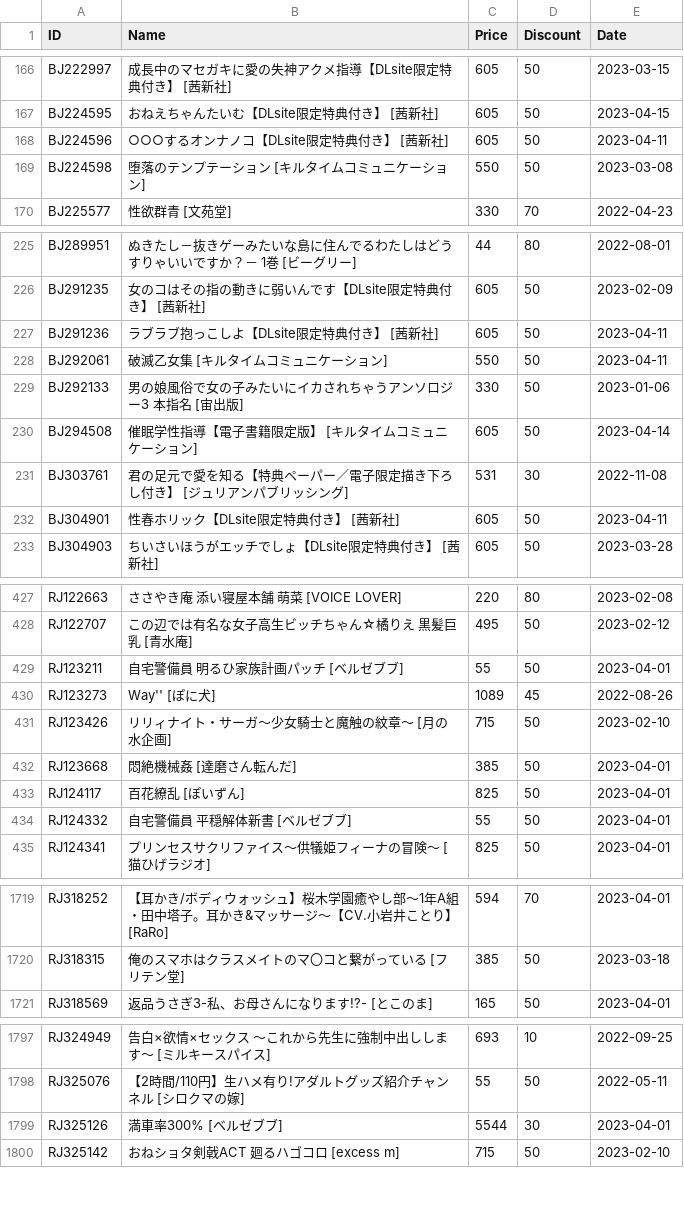
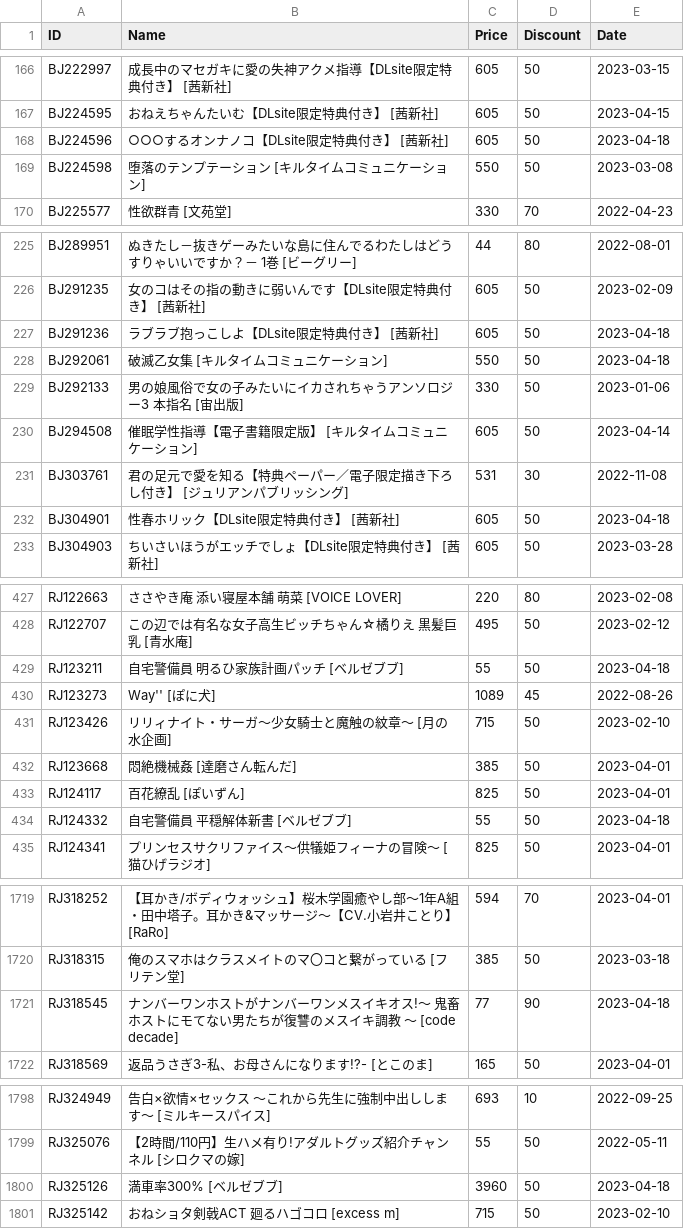
Before and after one commit to imba-tjd/DLWatcher, a CSV file: data.csv, drawn as a sheet; only a part is shown, gaps mark what is left out; the diff covers the shown part only.

```diff
--- a/data.csv
+++ b/data.csv
@@ -167,3 +167,3 @@ BJ222997,成長中のマセガキに愛の失神アクメ指導【DLsite限定
 BJ224595,おねえちゃんたいむ【DLsite限定特典付き】 [茜新社],605,50,2023-04-15
-BJ224596,○○○するオンナノコ【DLsite限定特典付き】 [茜新社],605,50,2023-04-11
+BJ224596,○○○するオンナノコ【DLsite限定特典付き】 [茜新社],605,50,2023-04-18
 BJ224598,堕落のテンプテーション [キルタイムコミュニケーション],550,50,2023-03-08
@@ -226,4 +226,4 @@ BJ289951,ぬきたし－抜きゲーみたいな島に住んでるわたしは
 BJ291235,女のコはその指の動きに弱いんです【DLsite限定特典付き】 [茜新社],605,50,2023-02-09
-BJ291236,ラブラブ抱っこしよ【DLsite限定特典付き】 [茜新社],605,50,2023-04-11
-BJ292061,破滅乙女集 [キルタイムコミュニケーション],550,50,2023-04-11
+BJ291236,ラブラブ抱っこしよ【DLsite限定特典付き】 [茜新社],605,50,2023-04-18
+BJ292061,破滅乙女集 [キルタイムコミュニケーション],550,50,2023-04-18
 BJ292133,男の娘風俗で女の子みたいにイカされちゃうアンソロジー3 本指名 [宙出版],330,50,2023-01-06
@@ -231,3 +231,3 @@ BJ294508,催眠学性指導【電子書籍限定版】 [キルタイムコミュ
 BJ303761,君の足元で愛を知る【特典ペーパー／電子限定描き下ろし付き】 [ジュリアンパブリッシング],531,30,2022-11-08
-BJ304901,性春ホリック【DLsite限定特典付き】 [茜新社],605,50,2023-04-11
+BJ304901,性春ホリック【DLsite限定特典付き】 [茜新社],605,50,2023-04-18
 BJ304903,ちいさいほうがエッチでしょ【DLsite限定特典付き】 [茜新社],605,50,2023-03-28
@@ -428,3 +428,3 @@ RJ122663,ささやき庵 添い寝屋本舗 萌菜 [VOICE LOVER],220,80,2023-02-
 RJ122707,この辺では有名な女子高生ビッチちゃん☆橘りえ 黒髪巨乳 [青水庵],495,50,2023-02-12
-RJ123211,自宅警備員 明るひ家族計画パッチ [ベルゼブブ],55,50,2023-04-01
+RJ123211,自宅警備員 明るひ家族計画パッチ [ベルゼブブ],55,50,2023-04-18
 RJ123273,Way'' [ぽに犬],1089,45,2022-08-26
@@ -433,3 +433,3 @@ RJ123668,悶絶機械姦 [達磨さん転んだ],385,50,2023-04-01
 RJ124117,百花繚乱 [ぽいずん],825,50,2023-04-01
-RJ124332,自宅警備員 平穏解体新書 [ベルゼブブ],55,50,2023-04-01
+RJ124332,自宅警備員 平穏解体新書 [ベルゼブブ],55,50,2023-04-18
 RJ124341,プリンセスサクリファイス～供犠姫フィーナの冒険～ [猫ひげラジオ],825,50,2023-04-01
@@ -1720,2 +1720,3 @@ RJ318252,【耳かき/ボディウォッシュ】桜木学園癒やし部～1年
 RJ318315,俺のスマホはクラスメイトのマ〇コと繋がっている [フリテン堂],385,50,2023-03-18
+RJ318545,ナンバーワンホストがナンバーワンメスイキオス!～ 鬼畜ホストにモてない男たちが復讐のメスイキ調教 ～ [code decade],77,90,2023-04-18
 RJ318569,返品うさぎ3-私、お母さんになります!?- [とこのま],165,50,2023-04-01
@@ -1798,3 +1799,3 @@ RJ324949,告白×欲情×セックス ～これから先生に強制中出しし
 RJ325076,【2時間/110円】生ハメ有り!アダルトグッズ紹介チャンネル [シロクマの嫁],55,50,2022-05-11
-RJ325126,満車率300% [ベルゼブブ],5544,30,2023-04-01
+RJ325126,満車率300% [ベルゼブブ],3960,50,2023-04-18
 RJ325142,おねショタ剣戟ACT 廻るハゴコロ [excess m],715,50,2023-02-10
```
Also changed, not shown: 22 edited cells elsewhere in this file, 1 other file.
